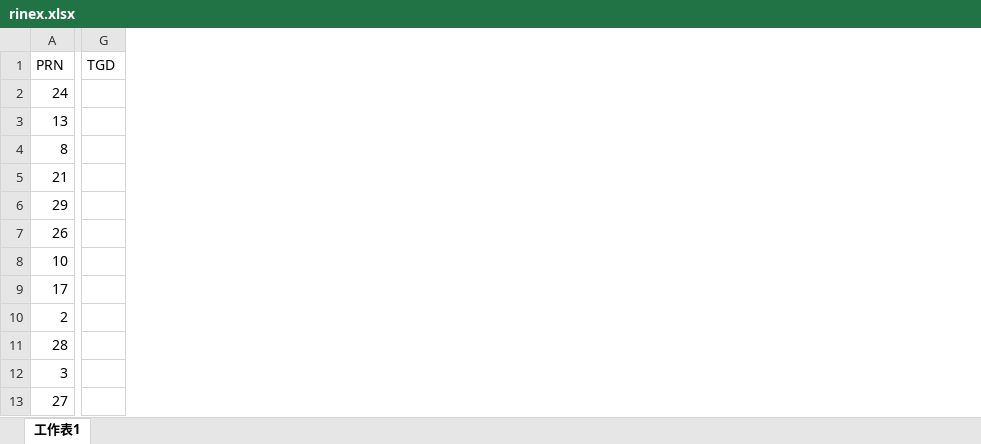
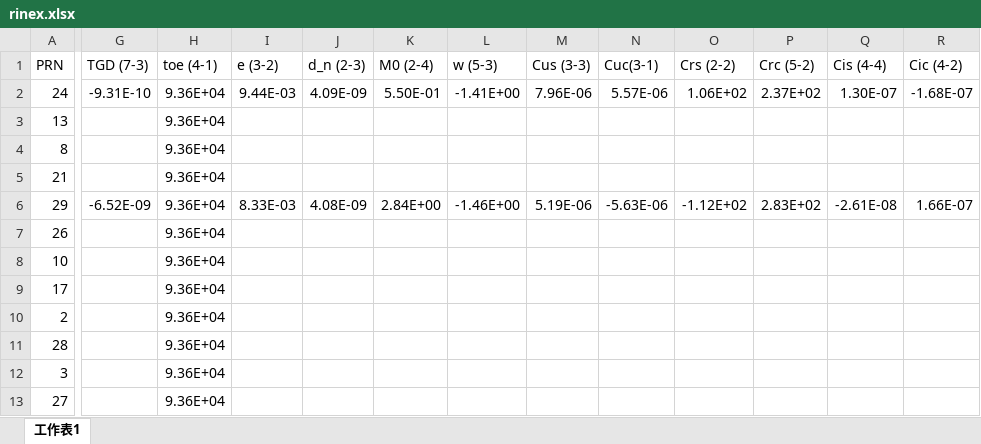
Before and after one commit to tclin0122/GNSS, an Excel workbook: Assignment_2/rinex.xlsx, sheet 工作表1, drawn as a sheet; only a part is shown, gaps mark what is left out; values as stored, in another font and other column widths than the file's, no borders; removed rows and columns are numbered as before the commit, all else as after; the diff covers the shown part only; the diff names each change by its address in the sheet, - before the commit and + after, or states it on an @@ line.

```diff
--- a/Assignment_2/rinex.xlsx (sheet 工作表1)
+++ b/Assignment_2/rinex.xlsx (sheet 工作表1)
-column G (TGD), empty
+column G (TGD (7-3)), rows 2-6: -9.31E-10 |  |  |  | -6.52E-09
+column H (toe (4-1)), rows 2-13: all 9.36E+04
+column I (e (3-2)), rows 2-6: 9.44E-03 |  |  |  | 8.33E-03
+column J (d_n (2-3)), rows 2-6: 4.09E-09 |  |  |  | 4.08E-09
+column K (M0 (2-4)), rows 2-6: 5.50E-01 |  |  |  | 2.84E+00
+column L (w (5-3)), rows 2-6: -1.41E+00 |  |  |  | -1.46E+00
+column M (Cus (3-3)), rows 2-6: 7.96E-06 |  |  |  | 5.19E-06
+column N (Cuc(3-1)), rows 2-6: 5.57E-06 |  |  |  | -5.63E-06
+column O (Crs (2-2)), rows 2-6: 1.06E+02 |  |  |  | -1.12E+02
+column P (Crc (5-2)), rows 2-6: 2.37E+02 |  |  |  | 2.83E+02
+column Q (Cis (4-4)), rows 2-6: 1.30E-07 |  |  |  | -2.61E-08
+column R (Cic (4-2)), rows 2-6: -1.68E-07 |  |  |  | 1.66E-07
```
Also changed, not shown: 4 added columns and 4 edited cells elsewhere in this sheet.
